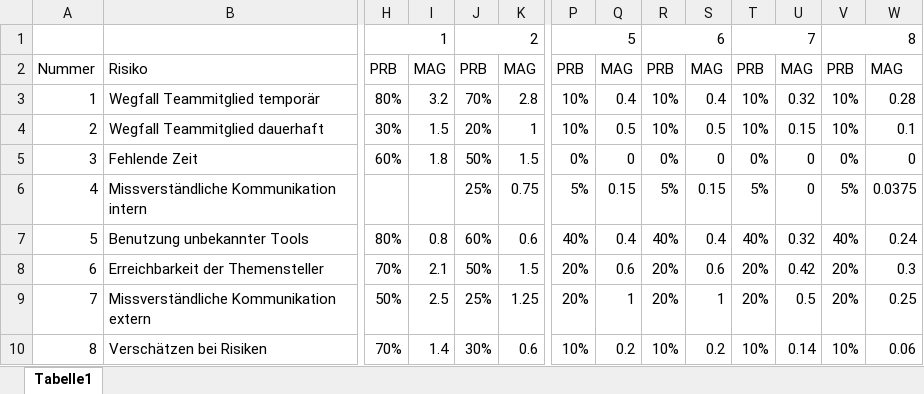
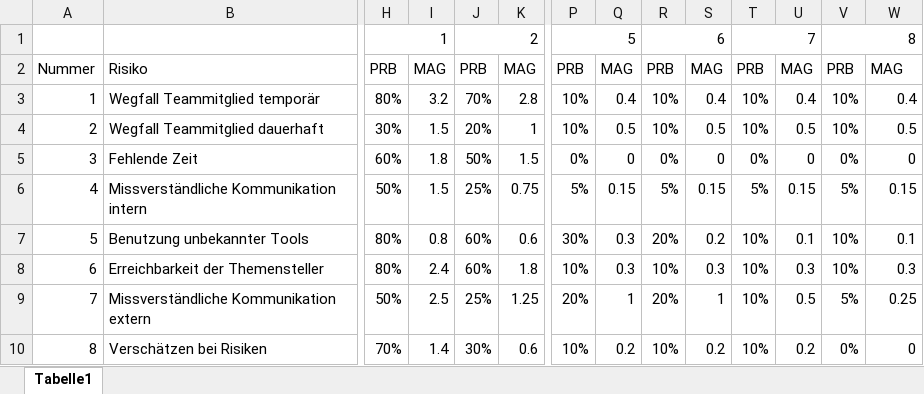
Before and after one commit to ManuelaZiesche/SE-RE-I4, an Excel workbook: docs/project_management/Risikoliste.xlsx, sheet Tabelle1, drawn as a sheet; only a part is shown, gaps mark what is left out; values as stored, in another font and other column widths than the file's, no cell formats; the diff covers the shown part only; the diff names each change by its address in the sheet, - before the commit and + after, or states it on an @@ line.

```diff
--- a/docs/project_management/Risikoliste.xlsx (sheet Tabelle1)
+++ b/docs/project_management/Risikoliste.xlsx (sheet Tabelle1)
-U3: 0.32
+U3: 0.4
-W3: 0.28
+W3: 0.4
-U4: 0.15
+U4: 0.5
-W4: 0.1
+W4: 0.5
-H6: (empty)
+H6: 50%
-I6: (empty)
+I6: 1.5
-U6: 0
+U6: 0.15
-W6: 0.0375
+W6: 0.15
-P7: 40%
+P7: 30%
-Q7: 0.4
+Q7: 0.3
-R7: 40%
+R7: 20%
-S7: 0.4
+S7: 0.2
-T7: 40%
+T7: 10%
-U7: 0.32
+U7: 0.1
-V7: 40%
+V7: 10%
-W7: 0.24
+W7: 0.1
-H8: 70%
+H8: 80%
-I8: 2.1
+I8: 2.4
-J8: 50%
+J8: 60%
-K8: 1.5
+K8: 1.8
-P8: 20%
+P8: 10%
-Q8: 0.6
+Q8: 0.3
-R8: 20%
+R8: 10%
-S8: 0.6
+S8: 0.3
-T8:T9: 20%
+T8:T9: 10%
-U8: 0.42
+U8: 0.3
-V8: 20%
+V8: 10%
-V9: 20%
+V9: 5%
-U10: 0.14
+U10: 0.2
-V10: 10%
+V10: 0%
-W10: 0.06
+W10: 0
```
Also changed, not shown: 26 edited cells elsewhere in this sheet, cell formats, formulas that keep their value, 8 other files.
